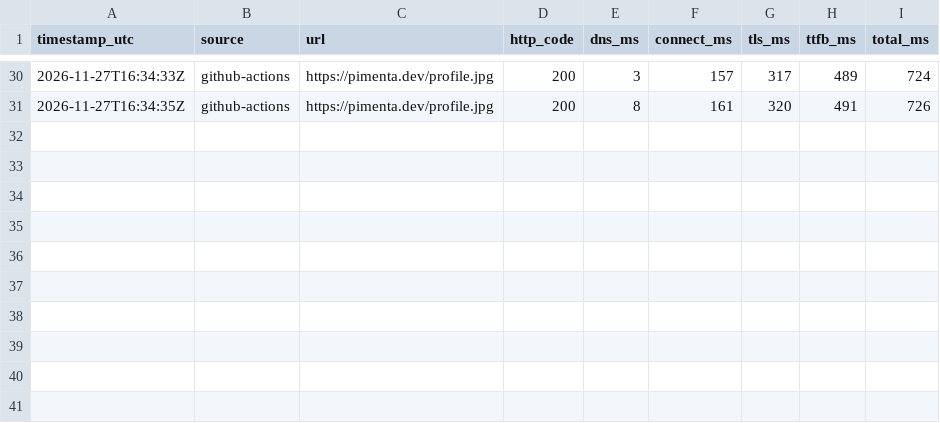
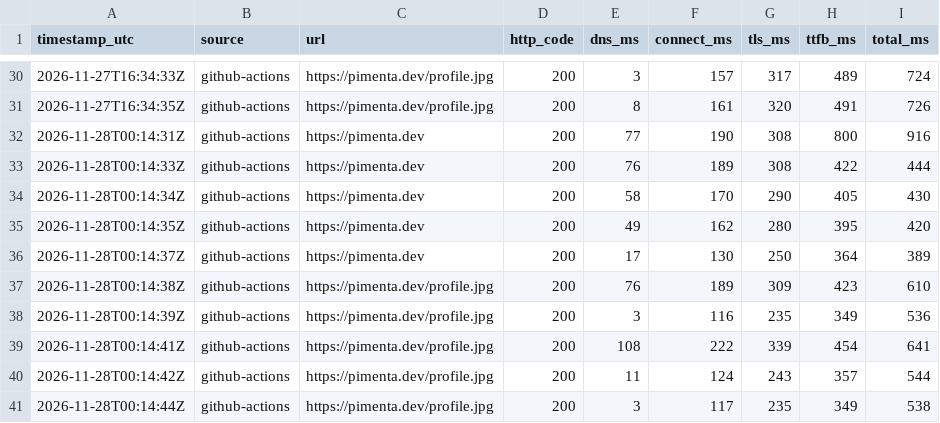
Before and after one commit to flap/linuxtips-bf, a CSV file: response-times.csv, drawn as a sheet; only a part is shown, gaps mark what is left out.

```diff
--- a/response-times.csv
+++ b/response-times.csv
@@ -31 +31,11 @@ timestamp_utc,source,url,http_code,dns_ms,connect_ms,tls_ms,ttfb_ms,total_ms
 2026-11-27T16:34:35Z,github-actions,https://pimenta.dev/profile.jpg,200,8,161,320,491,726
+2026-11-28T00:14:31Z,github-actions,https://pimenta.dev,200,77,190,308,800,916
+2026-11-28T00:14:33Z,github-actions,https://pimenta.dev,200,76,189,308,422,444
+2026-11-28T00:14:34Z,github-actions,https://pimenta.dev,200,58,170,290,405,430
+2026-11-28T00:14:35Z,github-actions,https://pimenta.dev,200,49,162,280,395,420
+2026-11-28T00:14:37Z,github-actions,https://pimenta.dev,200,17,130,250,364,389
+2026-11-28T00:14:38Z,github-actions,https://pimenta.dev/profile.jpg,200,76,189,309,423,610
+2026-11-28T00:14:39Z,github-actions,https://pimenta.dev/profile.jpg,200,3,116,235,349,536
+2026-11-28T00:14:41Z,github-actions,https://pimenta.dev/profile.jpg,200,108,222,339,454,641
+2026-11-28T00:14:42Z,github-actions,https://pimenta.dev/profile.jpg,200,11,124,243,357,544
+2026-11-28T00:14:44Z,github-actions,https://pimenta.dev/profile.jpg,200,3,117,235,349,538
```
